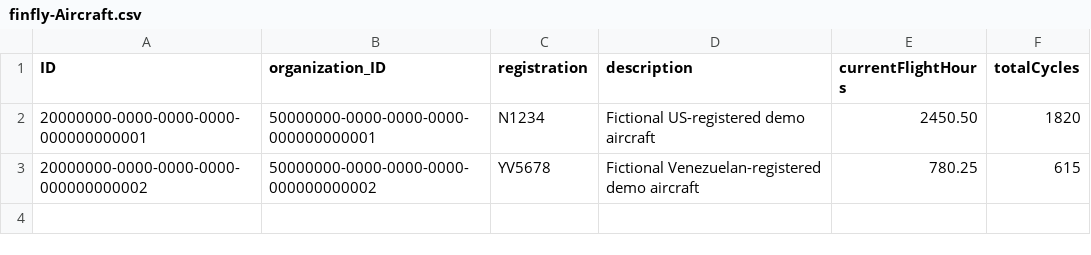
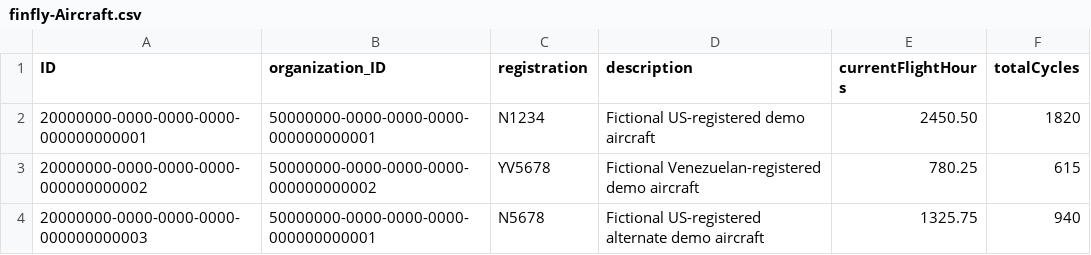
Before and after one commit to luisrnandezc/finfly, a CSV file: db/data/finfly-Aircraft.csv, drawn as a sheet.

```diff
--- a/db/data/finfly-Aircraft.csv
+++ b/db/data/finfly-Aircraft.csv
@@ -3 +3,2 @@ ID,organization_ID,registration,description,currentFlightHours,totalCycles
 20000000-0000-0000-0000-000000000002,50000000-0000-0000-0000-000000000002,YV5678,Fictional Venezuelan-registered demo aircraft,780.25,615
+20000000-0000-0000-0000-000000000003,50000000-0000-0000-0000-000000000001,N5678,Fictional US-registered alternate demo aircraft,1325.75,940
```
Also changed, not shown: db/data/finfly-CrewMembers.csv, 6 other files.
